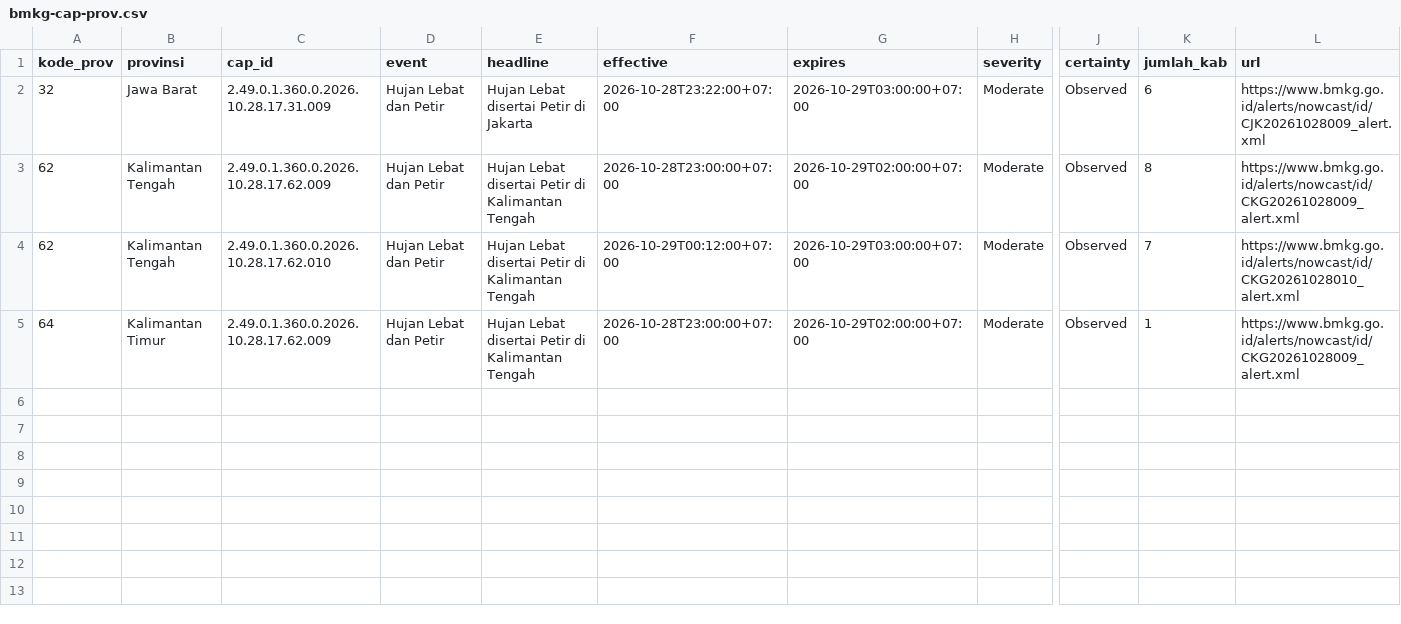
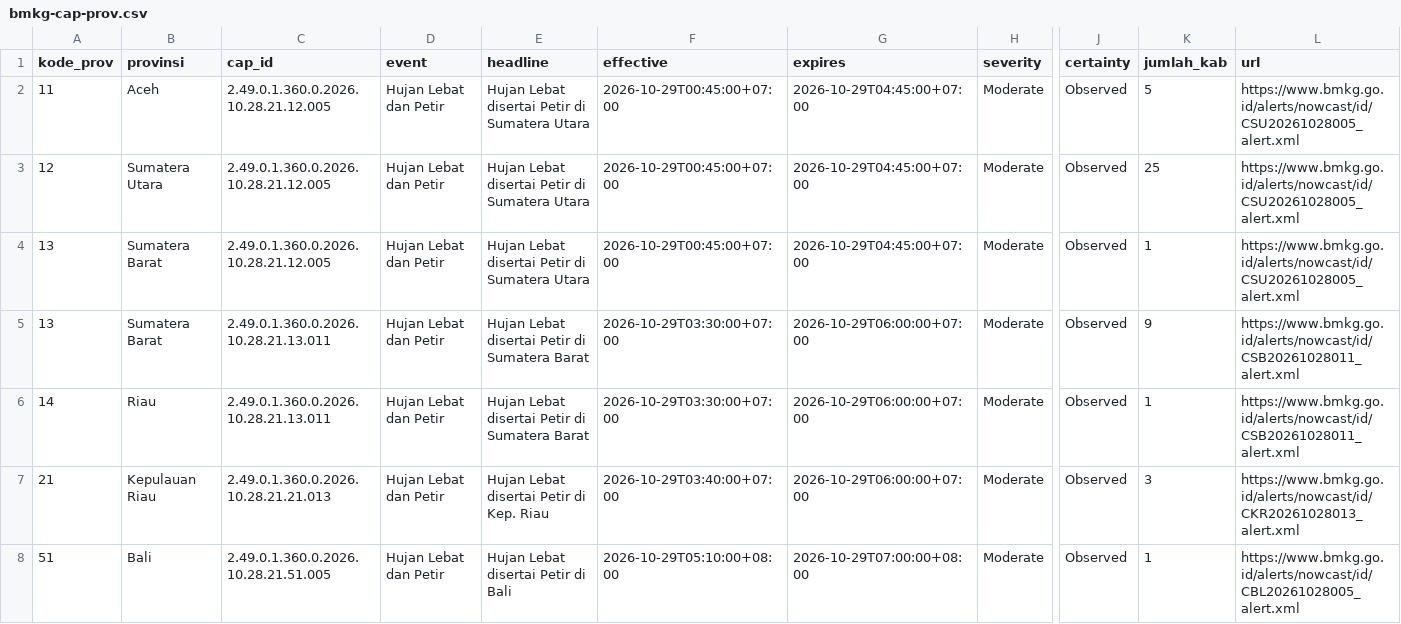
Before and after one commit to pantau-bencana/karhutla-dashboard, a CSV file: data/live/bmkg-cap-prov.csv, drawn as a sheet; only a part is shown, gaps mark what is left out; addresses are those after the commit; rows hold the shown columns only; the diff names each change by its address in the sheet, - before the commit and + after, or states it on an @@ line.

```diff
--- a/data/live/bmkg-cap-prov.csv
+++ b/data/live/bmkg-cap-prov.csv
+row 2: 11 | Aceh | 2.49.0.1.360.0.2026.10.28.21.12.005 | Hujan Lebat dan Petir | Hujan Lebat disertai Petir di Sumatera Utara | 2026-10-29T00:45:00+07:00 | 2026-10-29T04:45:00+07:00 | Moderate | Observed | 5 | https://www.bmkg.go.id/alerts/nowcast/id/CSU20261028005_alert.xml
+row 3: 12 | Sumatera Utara | 2.49.0.1.360.0.2026.10.28.21.12.005 | Hujan Lebat dan Petir | Hujan Lebat disertai Petir di Sumatera Utara | 2026-10-29T00:45:00+07:00 | 2026-10-29T04:45:00+07:00 | Moderate | Observed | 25 | https://www.bmkg.go.id/alerts/nowcast/id/CSU20261028005_alert.xml
-A4 (kode_prov): 32
+A4 (kode_prov): 13
-B4 (provinsi): Jawa Barat
+B4 (provinsi): Sumatera Barat
-C4 (cap_id): 2.49.0.1.360.0.2026.10.28.17.31.009
+C4 (cap_id): 2.49.0.1.360.0.2026.10.28.21.12.005
-E4 (headline): Hujan Lebat disertai Petir di Jakarta
+E4 (headline): Hujan Lebat disertai Petir di Sumatera Utara
-F4 (effective): 2026-10-28T23:22:00+07:00
+F4 (effective): 2026-10-29T00:45:00+07:00
-G4 (expires): 2026-10-29T03:00:00+07:00
+G4 (expires): 2026-10-29T04:45:00+07:00
-K4 (jumlah_kab): 6
+K4 (jumlah_kab): 1
-L4 (url): https://www.bmkg.go.id/alerts/nowcast/id/CJK20261028009_alert.xml
+L4 (url): https://www.bmkg.go.id/alerts/nowcast/id/CSU20261028005_alert.xml
-A5 (kode_prov): 62
+A5 (kode_prov): 13
-B5 (provinsi): Kalimantan Tengah
+B5 (provinsi): Sumatera Barat
-C5 (cap_id): 2.49.0.1.360.0.2026.10.28.17.62.009
+C5 (cap_id): 2.49.0.1.360.0.2026.10.28.21.13.011
-E5 (headline): …Petir di Kalimantan Tengah
+E5 (headline): …Petir di Sumatera Barat
-F5 (effective): 2026-10-28T23:00:00+07:00
+F5 (effective): 2026-10-29T03:30:00+07:00
-G5 (expires): 2026-10-29T02:00:00+07:00
+G5 (expires): 2026-10-29T06:00:00+07:00
-K5 (jumlah_kab): 8
+K5 (jumlah_kab): 9
-L5 (url): https://www.bmkg.go.id/alerts/nowcast/id/CKG20261028009_alert.xml
+L5 (url): https://www.bmkg.go.id/alerts/nowcast/id/CSB20261028011_alert.xml
+row 6: 14 | Riau | 2.49.0.1.360.0.2026.10.28.21.13.011 | Hujan Lebat dan Petir | Hujan Lebat disertai Petir di Sumatera Barat | 2026-10-29T03:30:00+07:00 | 2026-10-29T06:00:00+07:00 | Moderate | Observed | 1 | https://www.bmkg.go.id/alerts/nowcast/id/CSB20261028011_alert.xml
-A7 (kode_prov): 62
+A7 (kode_prov): 21
-B7 (provinsi): Kalimantan Tengah
+B7 (provinsi): Kepulauan Riau
-C7 (cap_id): 2.49.0.1.360.0.2026.10.28.17.62.010
+C7 (cap_id): 2.49.0.1.360.0.2026.10.28.21.21.013
-E7 (headline): Hujan Lebat disertai Petir di Kalimantan Tengah
+E7 (headline): Hujan Lebat disertai Petir di Kep. Riau
-F7 (effective): 2026-10-29T00:12:00+07:00
+F7 (effective): 2026-10-29T03:40:00+07:00
-G7 (expires): 2026-10-29T03:00:00+07:00
+G7 (expires): 2026-10-29T06:00:00+07:00
-K7 (jumlah_kab): 7
+K7 (jumlah_kab): 3
-L7 (url): https://www.bmkg.go.id/alerts/nowcast/id/CKG20261028010_alert.xml
+L7 (url): https://www.bmkg.go.id/alerts/nowcast/id/CKR20261028013_alert.xml
-A8 (kode_prov): 64
+A8 (kode_prov): 51
-B8 (provinsi): Kalimantan Timur
+B8 (provinsi): Bali
-C8 (cap_id): 2.49.0.1.360.0.2026.10.28.17.62.009
+C8 (cap_id): 2.49.0.1.360.0.2026.10.28.21.51.005
-E8 (headline): Hujan Lebat disertai Petir di Kalimantan Tengah
+E8 (headline): Hujan Lebat disertai Petir di Bali
-F8 (effective): 2026-10-28T23:00:00+07:00
+F8 (effective): 2026-10-29T05:10:00+08:00
-G8 (expires): 2026-10-29T02:00:00+07:00
+G8 (expires): 2026-10-29T07:00:00+08:00
-L8 (url): https://www.bmkg.go.id/alerts/nowcast/id/CKG20261028009_alert.xml
+L8 (url): https://www.bmkg.go.id/alerts/nowcast/id/CBL20261028005_alert.xml
```
Also changed, not shown: data/live/bmkg-cap.csv, data/live/hujan-pembanding-kab.csv, 12 other files.
